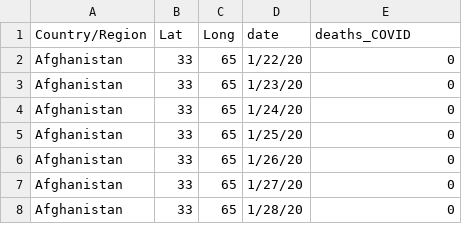
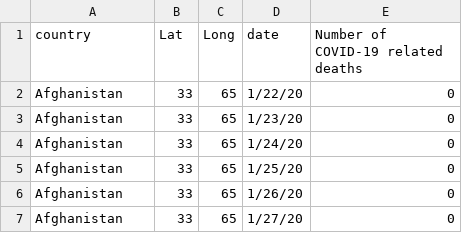
Before and after one commit to rforbiodatascience/2020_group02, a TSV file: data/02_JH_deadtime_clean.tsv, drawn as a sheet; only a part is shown; the shorter side is filled out with more unchanged rows.

```diff
--- a/data/02_JH_deadtime_clean.tsv
+++ b/data/02_JH_deadtime_clean.tsv
@@ -1,2 +1,2 @@
-Country/Region	Lat	Long	date	deaths_COVID
+country	Lat	Long	date	Number of COVID-19 related deaths
 Afghanistan	33	65	1/22/20	0
```
Also changed, not shown: data/02_BMI_above30_clean.tsv, data/02_COVID_test_clean.tsv, 5 other files.
